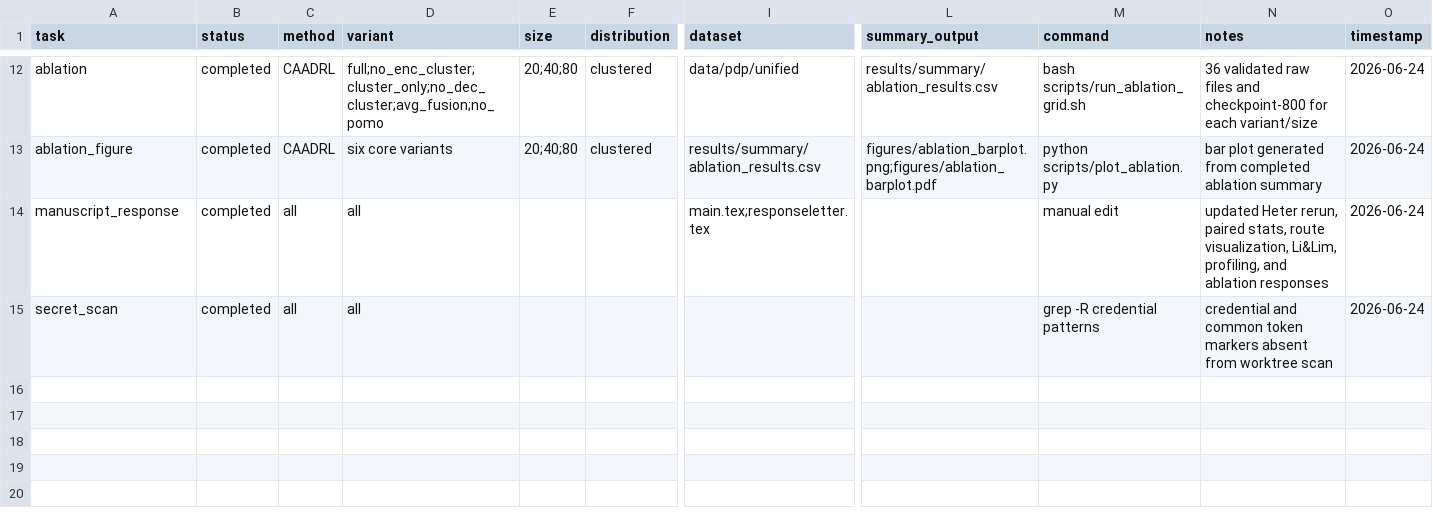
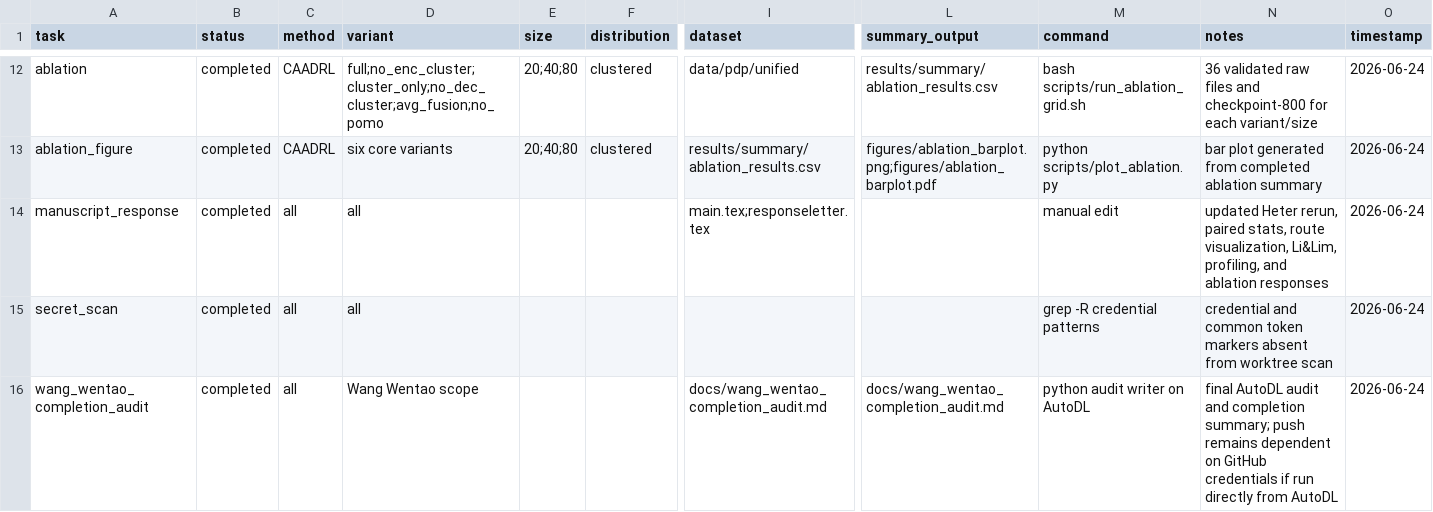
Before and after one commit to Botwwt/CluPDTSP, a CSV file: results/experiment_manifest.csv, drawn as a sheet; only a part is shown, gaps mark what is left out; rows hold the shown columns only; the diff names each change by its address in the sheet, - before the commit and + after, or states it on an @@ line.

```diff
--- a/results/experiment_manifest.csv
+++ b/results/experiment_manifest.csv
+row 16: wang_wentao_completion_audit | completed | all | Wang Wentao scope |  |  | docs/wang_wentao_completion_audit.md | docs/wang_wentao_completion_audit.md | python audit writer on AutoDL | final AutoDL audit and completion summary; push remains dependent on GitHub credentials if run directly from AutoDL | 2026-06-24
```
Also changed, not shown: 2 other files.
